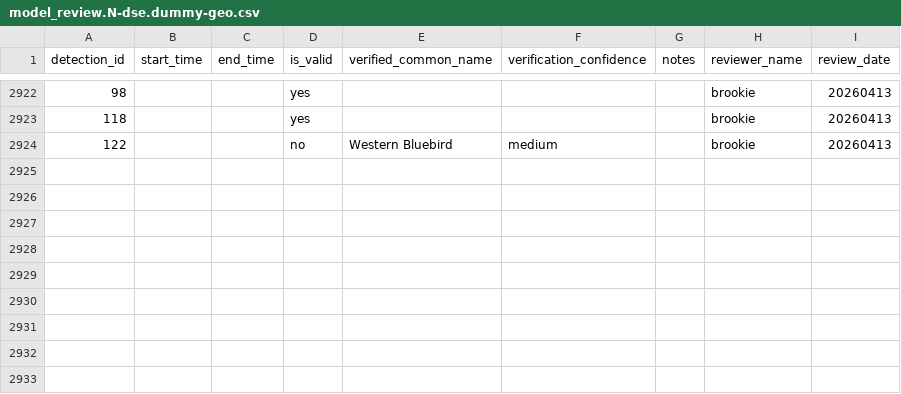
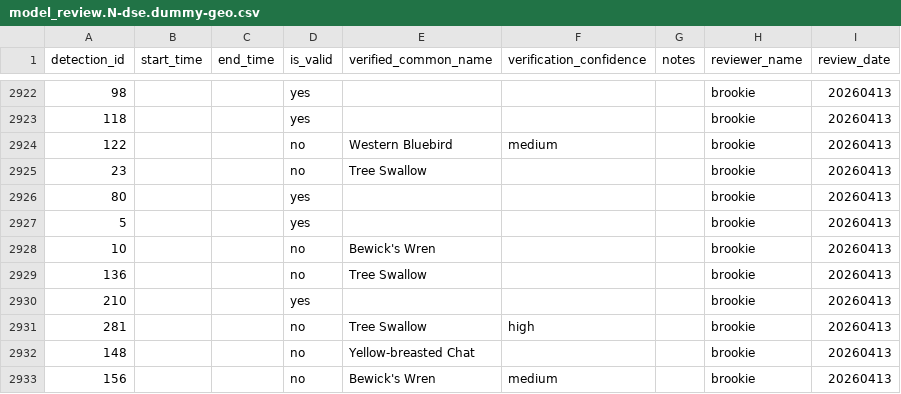
Before and after one commit to SchmidtDSE/jupyter_bioacoustic_demo, a CSV file: outputs/model_review.N-dse.dummy-geo.csv, drawn as a sheet; only a part is shown, gaps mark what is left out.

```diff
--- a/outputs/model_review.N-dse.dummy-geo.csv
+++ b/outputs/model_review.N-dse.dummy-geo.csv
@@ -2924 +2924,10 @@ detection_id,start_time,end_time,is_valid,verified_common_name,verification_conf
 122,,,no,Western Bluebird,medium,,brookie,20260413
+23,,,no,Tree Swallow,,,brookie,20260413
+80,,,yes,,,,brookie,20260413
+5,,,yes,,,,brookie,20260413
+10,,,no,Bewick's Wren,,,brookie,20260413
+136,,,no,Tree Swallow,,,brookie,20260413
+210,,,yes,,,,brookie,20260413
+281,,,no,Tree Swallow,high,,brookie,20260413
+148,,,no,Yellow-breasted Chat,,,brookie,20260413
+156,,,no,Bewick's Wren,medium,,brookie,20260413
```
Also changed, not shown: outputs/simple_annotator.csv, 7 other files.
